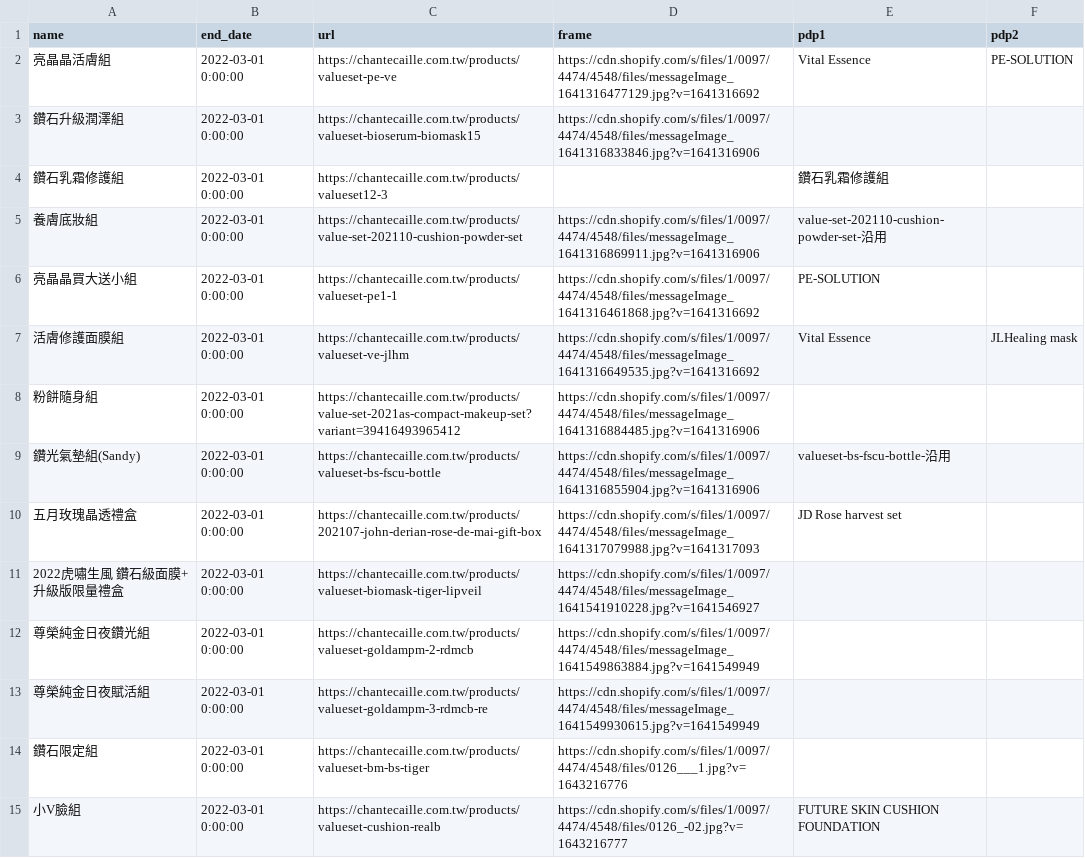
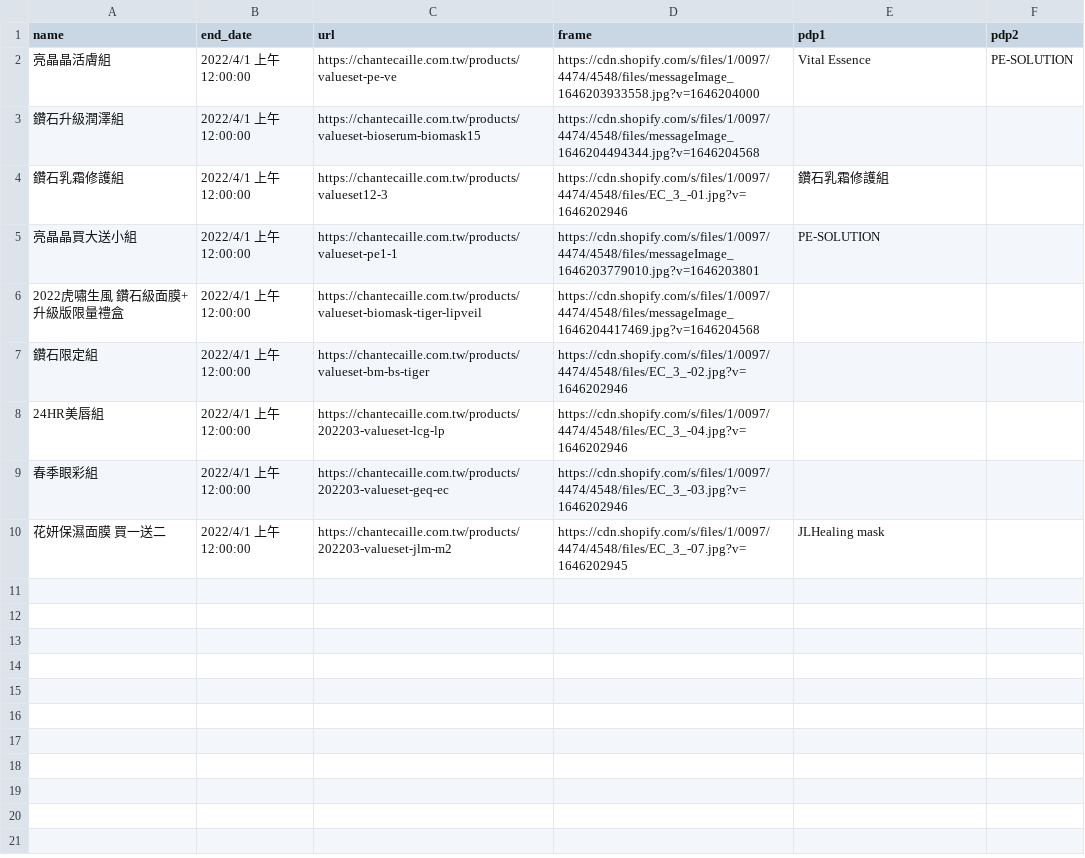
Before and after one commit to OttoTuringdigital/chantecaille.com.tw, a CSV file: products.csv, drawn as a sheet.

```diff
--- a/products.csv
+++ b/products.csv
@@ -1,15 +1,10 @@
 name,end_date,url,frame,pdp1,pdp2
-亮晶晶活膚組,2022-03-01 0:00:00,https://chantecaille.com.tw/products/valueset-pe-ve,https://cdn.shopify.com/s/files/1/0097/4474/4548/files/messageImage_1641316477129.jpg?v=1641316692,Vital Essence,PE-SOLUTION
-鑽石升級潤澤組,2022-03-01 0:00:00,https://chantecaille.com.tw/products/valueset-bioserum-biomask15,https://cdn.shopify.com/s/files/1/0097/4474/4548/files/messageImage_1641316833846.jpg?v=1641316906,,
-鑽石乳霜修護組,2022-03-01 0:00:00,https://chantecaille.com.tw/products/valueset12-3,,鑽石乳霜修護組,
-養膚底妝組,2022-03-01 0:00:00,https://chantecaille.com.tw/products/value-set-202110-cushion-powder-set,https://cdn.shopify.com/s/files/1/0097/4474/4548/files/messageImage_1641316869911.jpg?v=1641316906,value-set-202110-cushion-powder-set-沿用,
-亮晶晶買大送小組,2022-03-01 0:00:00,https://chantecaille.com.tw/products/valueset-pe1-1,https://cdn.shopify.com/s/files/1/0097/4474/4548/files/messageImage_1641316461868.jpg?v=1641316692,PE-SOLUTION,
-活膚修護面膜組,2022-03-01 0:00:00,https://chantecaille.com.tw/products/valueset-ve-jlhm,https://cdn.shopify.com/s/files/1/0097/4474/4548/files/messageImage_1641316649535.jpg?v=1641316692,Vital Essence,JLHealing mask
-粉餅隨身組,2022-03-01 0:00:00,https://chantecaille.com.tw/products/value-set-2021as-compact-makeup-set?variant=39416493965412,https://cdn.shopify.com/s/files/1/0097/4474/4548/files/messageImage_1641316884485.jpg?v=1641316906,,
-鑽光氣墊組(Sandy),2022-03-01 0:00:00,https://chantecaille.com.tw/products/valueset-bs-fscu-bottle,https://cdn.shopify.com/s/files/1/0097/4474/4548/files/messageImage_1641316855904.jpg?v=1641316906,valueset-bs-fscu-bottle-沿用,
-五月玫瑰晶透禮盒,2022-03-01 0:00:00,https://chantecaille.com.tw/products/202107-john-derian-rose-de-mai-gift-box,https://cdn.shopify.com/s/files/1/0097/4474/4548/files/messageImage_1641317079988.jpg?v=1641317093,JD Rose harvest set,
-2022虎嘯生風 鑽石級面膜+升級版限量禮盒,2022-03-01 0:00:00,https://chantecaille.com.tw/products/valueset-biomask-tiger-lipveil,https://cdn.shopify.com/s/files/1/0097/4474/4548/files/messageImage_1641541910228.jpg?v=1641546927,,
-尊榮純金日夜鑽光組,2022-03-01 0:00:00,https://chantecaille.com.tw/products/valueset-goldampm-2-rdmcb,https://cdn.shopify.com/s/files/1/0097/4474/4548/files/messageImage_1641549863884.jpg?v=1641549949,,
-尊榮純金日夜賦活組,2022-03-01 0:00:00,https://chantecaille.com.tw/products/valueset-goldampm-3-rdmcb-re,https://cdn.shopify.com/s/files/1/0097/4474/4548/files/messageImage_1641549930615.jpg?v=1641549949,,
-鑽石限定組,2022-03-01 0:00:00,https://chantecaille.com.tw/products/valueset-bm-bs-tiger,https://cdn.shopify.com/s/files/1/0097/4474/4548/files/0126___1.jpg?v=1643216776,,
-小V臉組,2022-03-01 0:00:00,https://chantecaille.com.tw/products/valueset-cushion-realb,https://cdn.shopify.com/s/files/1/0097/4474/4548/files/0126_-02.jpg?v=1643216777,FUTURE SKIN CUSHION FOUNDATION,
+亮晶晶活膚組,2022/4/1 上午 12:00:00,https://chantecaille.com.tw/products/valueset-pe-ve,https://cdn.shopify.com/s/files/1/0097/4474/4548/files/messageImage_1646203933558.jpg?v=1646204000,Vital Essence,PE-SOLUTION
+鑽石升級潤澤組,2022/4/1 上午 12:00:00,https://chantecaille.com.tw/products/valueset-bioserum-biomask15,https://cdn.shopify.com/s/files/1/0097/4474/4548/files/messageImage_1646204494344.jpg?v=1646204568,,
+鑽石乳霜修護組,2022/4/1 上午 12:00:00,https://chantecaille.com.tw/products/valueset12-3,https://cdn.shopify.com/s/files/1/0097/4474/4548/files/EC_3_-01.jpg?v=1646202946,鑽石乳霜修護組,
+亮晶晶買大送小組,2022/4/1 上午 12:00:00,https://chantecaille.com.tw/products/valueset-pe1-1,https://cdn.shopify.com/s/files/1/0097/4474/4548/files/messageImage_1646203779010.jpg?v=1646203801,PE-SOLUTION,
+2022虎嘯生風 鑽石級面膜+升級版限量禮盒,2022/4/1 上午 12:00:00,https://chantecaille.com.tw/products/valueset-biomask-tiger-lipveil,https://cdn.shopify.com/s/files/1/0097/4474/4548/files/messageImage_1646204417469.jpg?v=1646204568,,
+鑽石限定組,2022/4/1 上午 12:00:00,https://chantecaille.com.tw/products/valueset-bm-bs-tiger,https://cdn.shopify.com/s/files/1/0097/4474/4548/files/EC_3_-02.jpg?v=1646202946,,
+24HR美唇組,2022/4/1 上午 12:00:00,https://chantecaille.com.tw/products/202203-valueset-lcg-lp,https://cdn.shopify.com/s/files/1/0097/4474/4548/files/EC_3_-04.jpg?v=1646202946,,
+春季眼彩組,2022/4/1 上午 12:00:00,https://chantecaille.com.tw/products/202203-valueset-geq-ec,https://cdn.shopify.com/s/files/1/0097/4474/4548/files/EC_3_-03.jpg?v=1646202946,,
+花妍保濕面膜 買一送二,2022/4/1 上午 12:00:00,https://chantecaille.com.tw/products/202203-valueset-jlm-m2,https://cdn.shopify.com/s/files/1/0097/4474/4548/files/EC_3_-07.jpg?v=1646202945,JLHealing mask,
```
Also changed, not shown: popup.csv.
